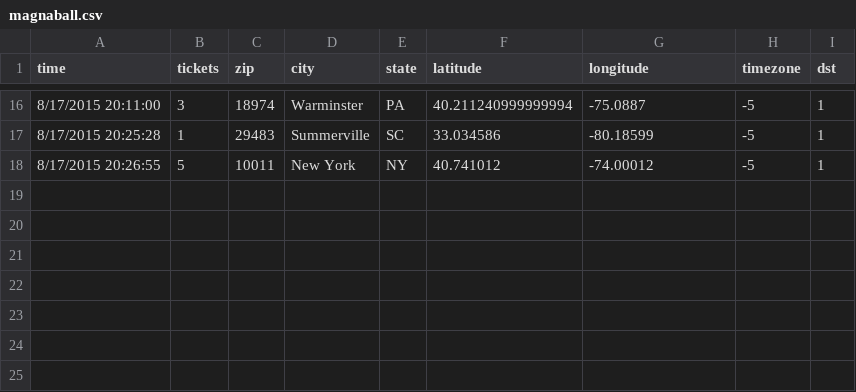
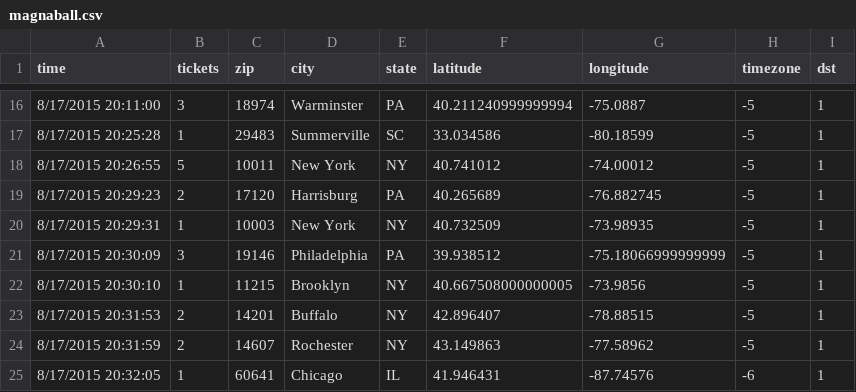
Before and after one commit to magnaball/magnaball.github.com, a CSV file: scripts/data/magnaball.csv, drawn as a sheet; only a part is shown, gaps mark what is left out.

```diff
--- a/scripts/data/magnaball.csv
+++ b/scripts/data/magnaball.csv
@@ -18 +18,8 @@ time,tickets,zip,city,state,latitude,longitude,timezone,dst
 8/17/2015 20:26:55,5,10011,New York,NY,40.741012,-74.00012,-5,1
+8/17/2015 20:29:23,2,17120,Harrisburg,PA,40.265689,-76.882745,-5,1
+8/17/2015 20:29:31,1,10003,New York,NY,40.732509,-73.98935,-5,1
+8/17/2015 20:30:09,3,19146,Philadelphia,PA,39.938512,-75.18066999999999,-5,1
+8/17/2015 20:30:10,1,11215,Brooklyn,NY,40.667508000000005,-73.9856,-5,1
+8/17/2015 20:31:53,2,14201,Buffalo,NY,42.896407,-78.88515,-5,1
+8/17/2015 20:31:59,2,14607,Rochester,NY,43.149863,-77.58962,-5,1
+8/17/2015 20:32:05,1,60641,Chicago,IL,41.946431,-87.74576,-6,1
```
Also changed, not shown: 1 other file.
